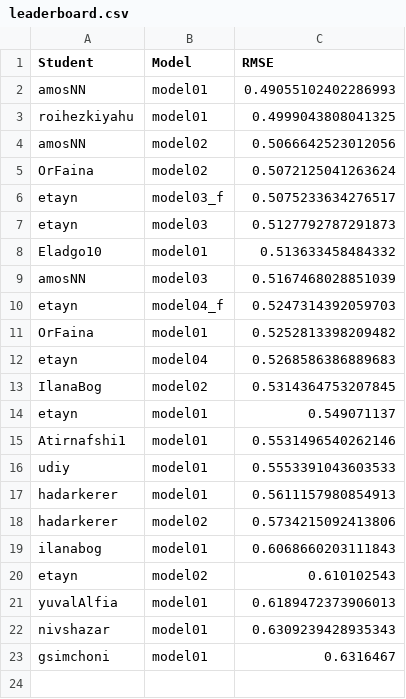
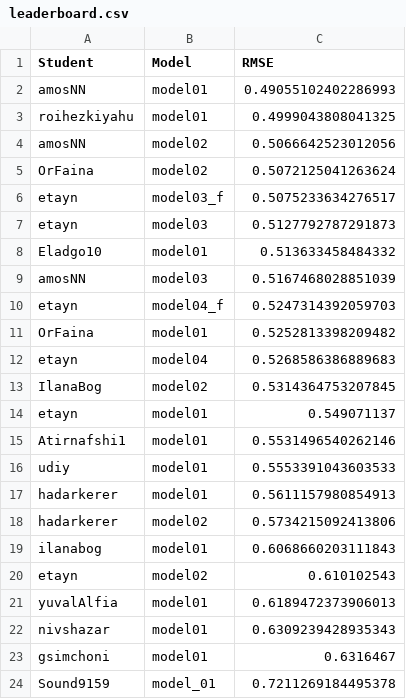
Before and after one commit to DSApps-2023/Class_Slides, a CSV file: leaderboard.csv, drawn as a sheet; the diff names each change by its address in the sheet, - before the commit and + after, or states it on an @@ line.

Commit message:
Updates leaderboard

```diff
--- a/leaderboard.csv
+++ b/leaderboard.csv
+row 24: Sound9159 | model_01 | 0.7211269184495378
```
Also changed, not shown: 1 other file.
